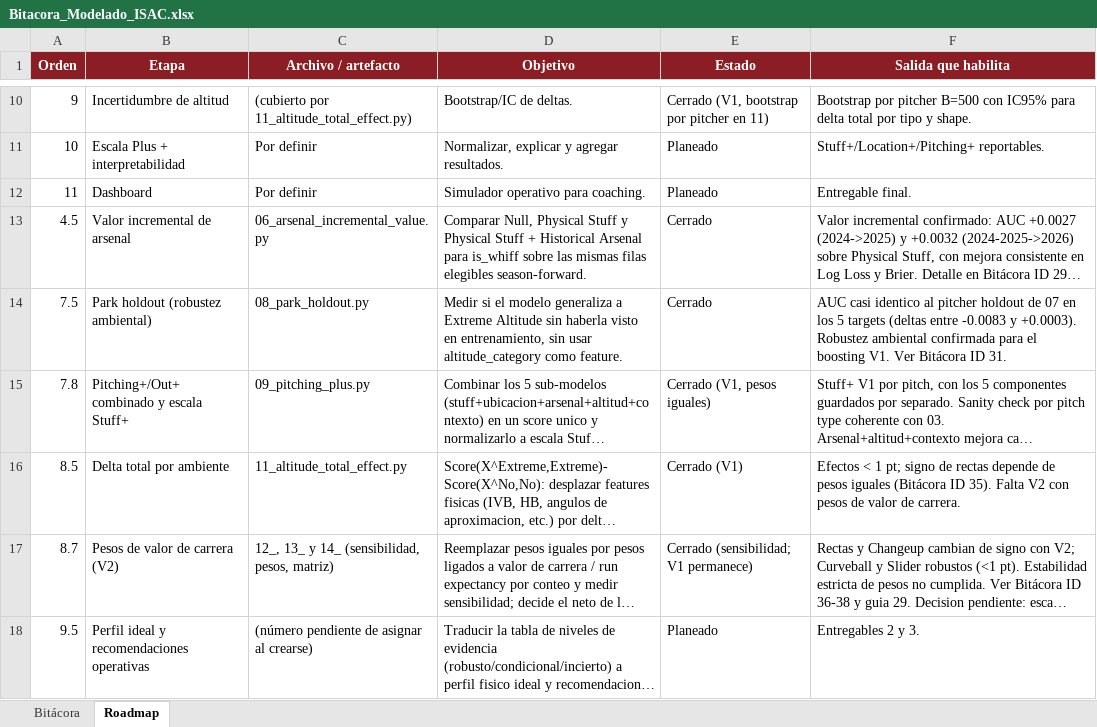
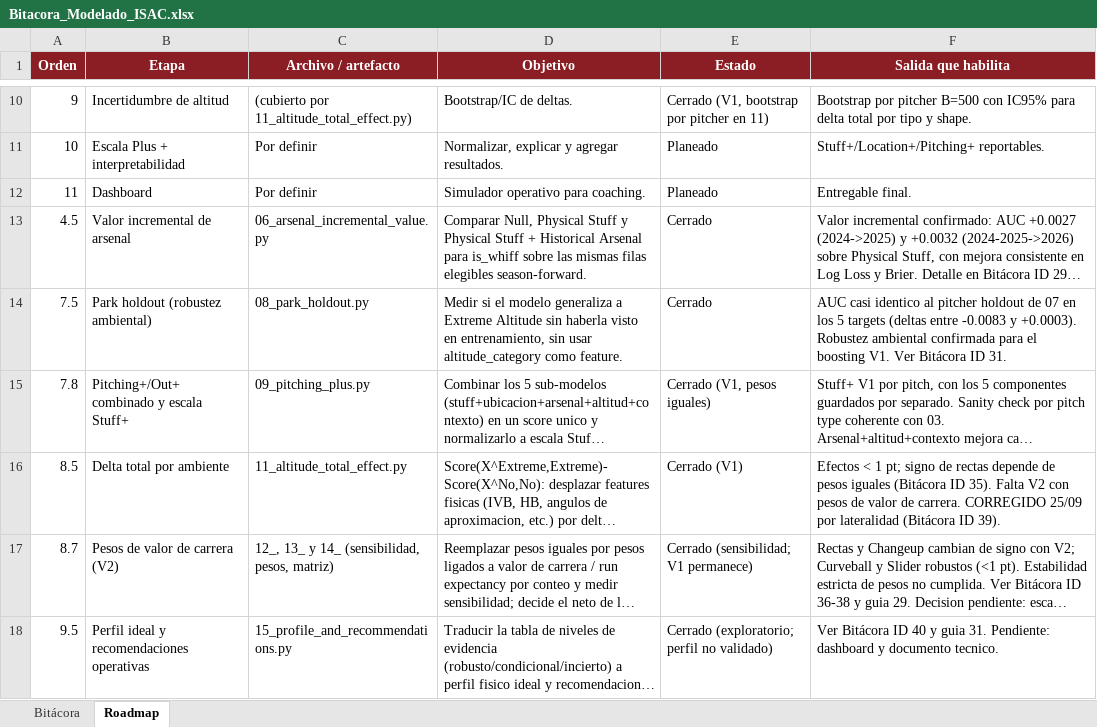
Before and after one commit to F-Retama/HomerunBytes, an Excel workbook: Bitacora_Modelado_ISAC.xlsx, sheet Roadmap, drawn as a sheet; only a part is shown, gaps mark what is left out; long unchanged cells end in …; values as stored, in another font and other column widths than the file's, no borders; table styles not drawn; the diff names each change by its address in the sheet, - before the commit and + after, or states it on an @@ line.

Commit message:
Perfil y recomendaciones

```diff
--- a/Bitacora_Modelado_ISAC.xlsx (sheet Roadmap)
+++ b/Bitacora_Modelado_ISAC.xlsx (sheet Roadmap)
-F16 (Salida que habilita): …de carrera.
+F16 (Salida que habilita): …de carrera. CORREGIDO 25/09 por lateralidad (Bitácora ID 39).
-C18 (Archivo / artefacto): (número pendiente de asignar al crearse)
+C18 (Archivo / artefacto): 15_profile_and_recommendations.py
-E18 (Estado): Planeado
+E18 (Estado): Cerrado (exploratorio; perfil no validado)
-F18 (Salida que habilita): Entregables 2 y 3.
+F18 (Salida que habilita): Ver Bitácora ID 40 y guia 31. Pendiente: dashboard y documento tecnico.
```
Also changed, not shown: sheet Bitácora, 5 other files.
